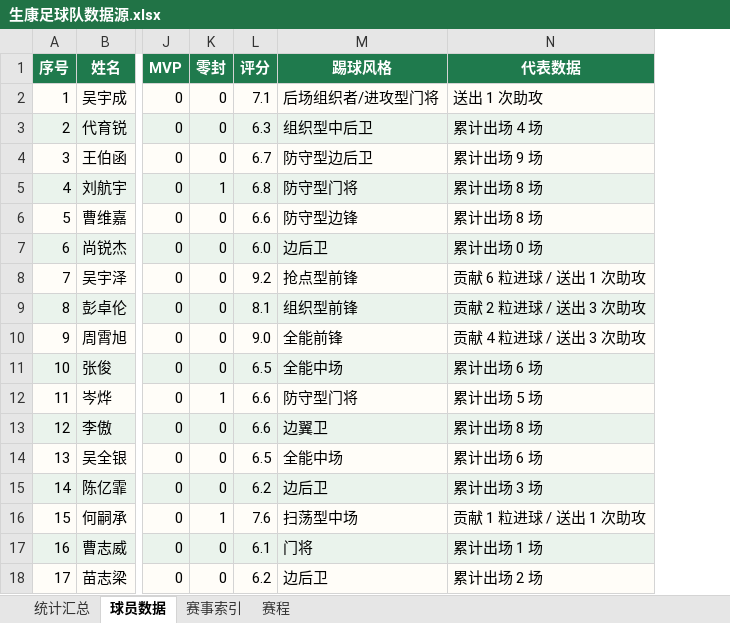
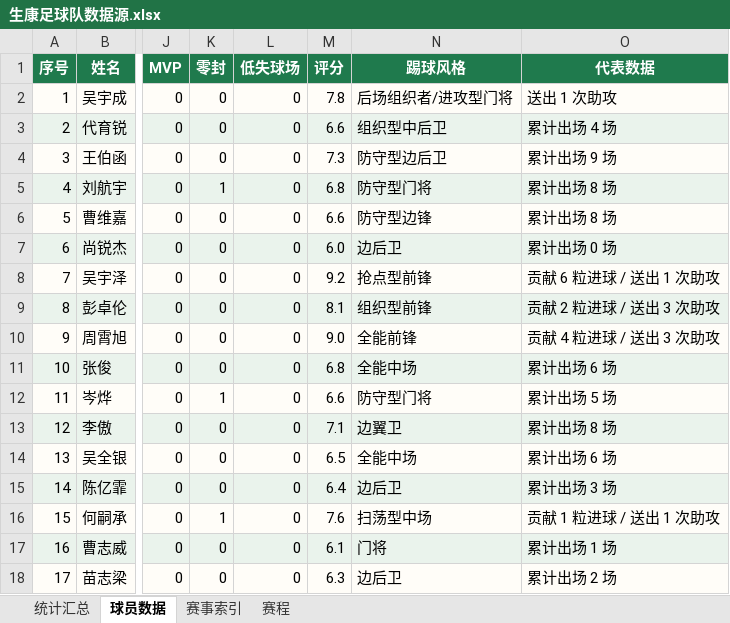
Before and after one commit to weiyanluo06-png/sk_football, an Excel workbook: data/生康足球队数据源.xlsx, sheet 球员数据, drawn as a sheet; only a part is shown, gaps mark what is left out; values as stored, in another font and other column widths than the file's, no borders; conditional formats not drawn; addresses are those after the commit; the diff names each change by its address in the sheet, - before the commit and + after, or states it on an @@ line.

```diff
--- a/data/生康足球队数据源.xlsx (sheet 球员数据)
+++ b/data/生康足球队数据源.xlsx (sheet 球员数据)
+column L (低失球场), rows 2-18: all 0
-M2 (评分): 7.1
+M2 (评分): 7.8
-M3 (评分): 6.3
+M3 (评分): 6.6
-M4 (评分): 6.7
+M4 (评分): 7.3
-M11 (评分): 6.5
+M11 (评分): 6.8
-M13 (评分): 6.6
+M13 (评分): 7.1
-M15 (评分): 6.2
+M15 (评分): 6.4
-M18 (评分): 6.2
+M18 (评分): 6.3
```
Also changed, not shown: formulas that keep their value, 5 other files.
